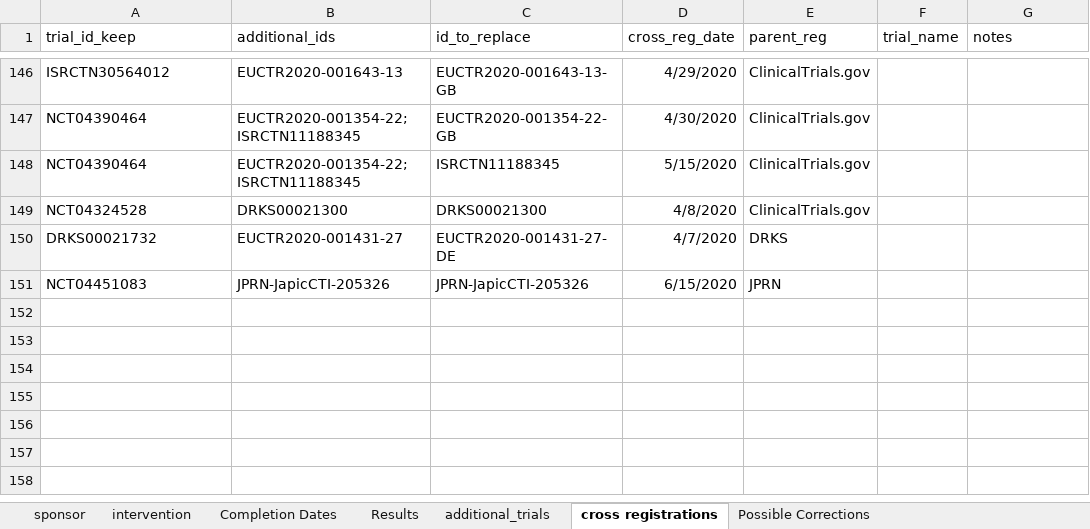
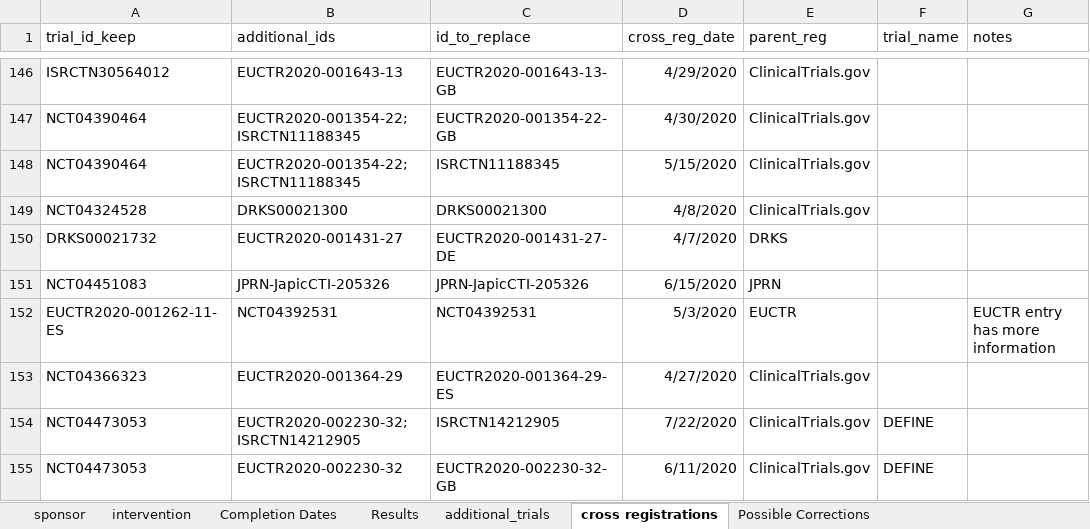
Before and after one commit to ebmdatalab/covid_trials_tracker-covid, an Excel workbook: notebooks/manual_data.xlsx, sheet cross registrations, drawn as a sheet; only a part is shown, gaps mark what is left out; values as stored, in another font and other column widths than the file's, no borders; the diff names each change by its address in the sheet, - before the commit and + after, or states it on an @@ line.

```diff
--- a/notebooks/manual_data.xlsx (sheet cross registrations)
+++ b/notebooks/manual_data.xlsx (sheet cross registrations)
+row 152: EUCTR2020-001262-11-ES | NCT04392531 | NCT04392531 | 5/3/2020 | EUCTR |  | EUCTR entry has more information
+row 153: NCT04366323 | EUCTR2020-001364-29 | EUCTR2020-001364-29-ES | 4/27/2020 | ClinicalTrials.gov
+row 154: NCT04473053 | EUCTR2020-002230-32; ISRCTN14212905 | ISRCTN14212905 | 7/22/2020 | ClinicalTrials.gov | DEFINE
+row 155: NCT04473053 | EUCTR2020-002230-32 | EUCTR2020-002230-32-GB | 6/11/2020 | ClinicalTrials.gov | DEFINE
```
Also changed, not shown: sheet intervention, sheet sponsor, sheet additional_trials, 8 other files.
